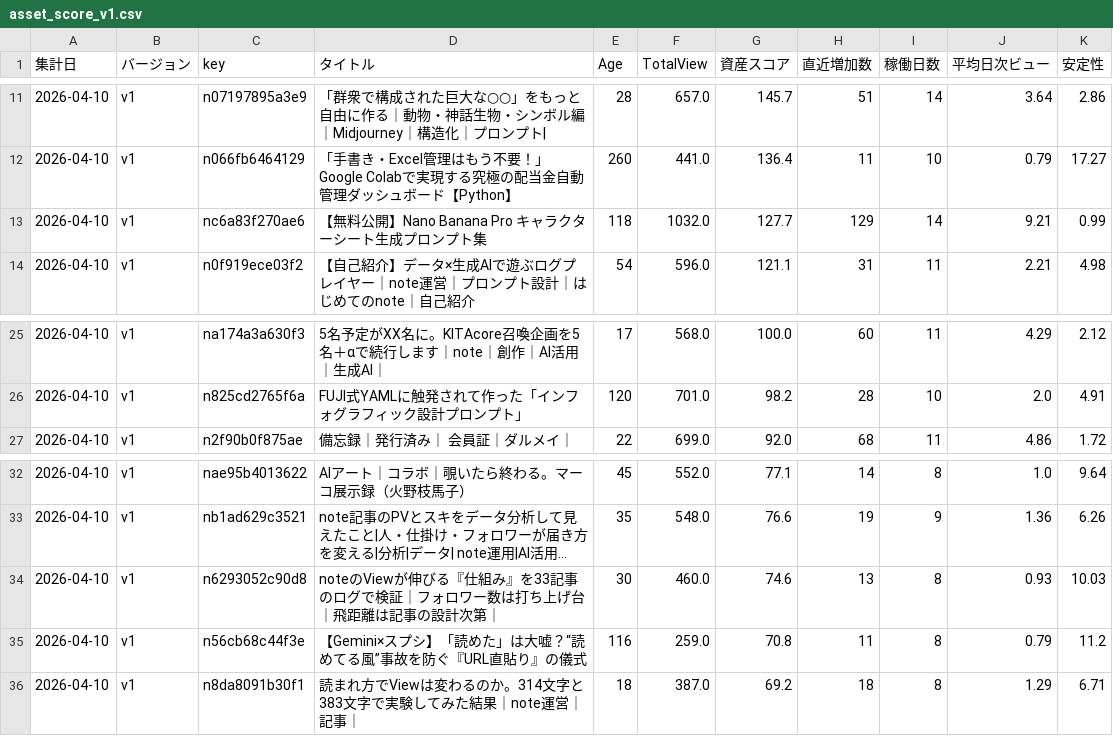
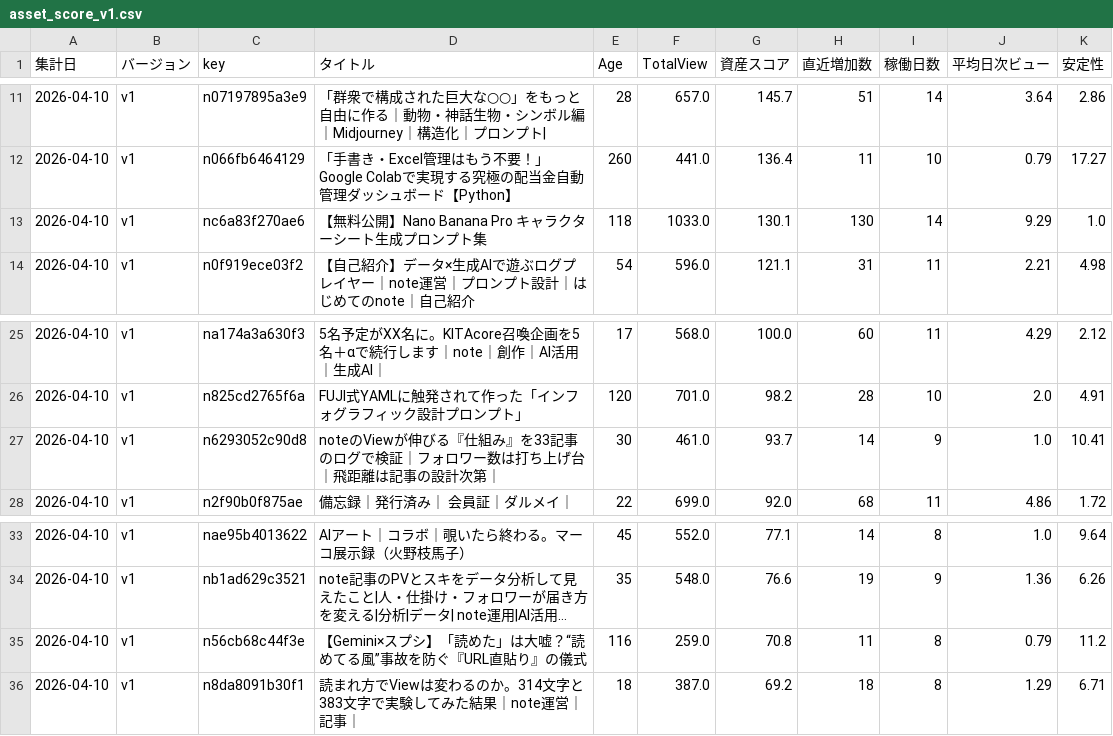
Before and after one commit to Goo-dev0505/note-stats-public, a CSV file: data/asset_score_v1.csv, drawn as a sheet; only a part is shown, gaps mark what is left out; long unchanged cells end in …; removed rows and columns are numbered as before the commit, all else as after; the diff names each change by its address in the sheet, - before the commit and + after, or states it on an @@ line.

```diff
--- a/data/asset_score_v1.csv
+++ b/data/asset_score_v1.csv
-F13 (TotalView): 1032.0
+F13 (TotalView): 1033.0
-G13 (資産スコア): 127.7
+G13 (資産スコア): 130.1
-H13 (直近増加数): 129
+H13 (直近増加数): 130
-J13 (平均日次ビュー): 9.21
+J13 (平均日次ビュー): 9.29
-K13 (安定性): 0.99
+K13 (安定性): 1.0
+row 27: 2026-04-10 | v1 | n6293052c90d8 | noteのViewが伸びる『仕組み』を33記事のログで検証｜フォロワー数は打ち上げ台｜飛距離は記事の設計次第｜ | 30 | 461.0 | 93.7 | 14 | 9 | 1.0 | 10.41
-row 34: 2026-04-10 | v1 | n6293052c90d8 | noteのViewが伸びる『仕組み』を33記事のログで検証｜フォロワー数は打ち上げ台｜飛距離は記事の設計次第｜ | 30 | 460.0 | 74.6 | 13 | 8 | 0.93 | 10.03
```
Also changed, not shown: data/article_trend.csv, data/asset_articles.csv, 6 other files.
